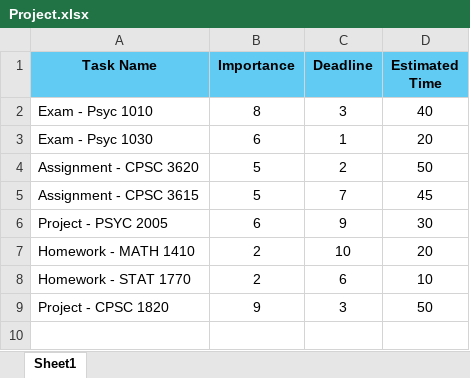
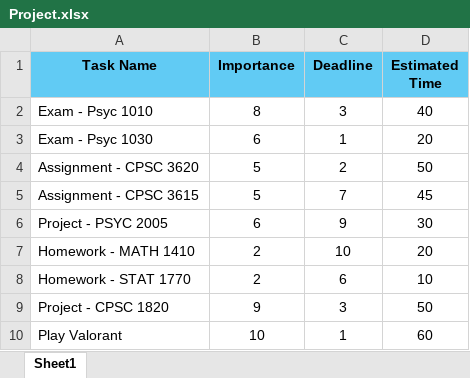
Before and after one commit to w4ckss/CPCS-3620---Max-Heap-Task-Manager, an Excel workbook: Project.xlsx, sheet Sheet1, drawn as a sheet; values as stored, in another font and other column widths than the file's, no borders; the diff names each change by its address in the sheet, - before the commit and + after, or states it on an @@ line.

```diff
--- a/Project.xlsx (sheet Sheet1)
+++ b/Project.xlsx (sheet Sheet1)
+row 10: Play Valorant | 10 | 1 | 60
```
Also changed, not shown: 1 other file.
